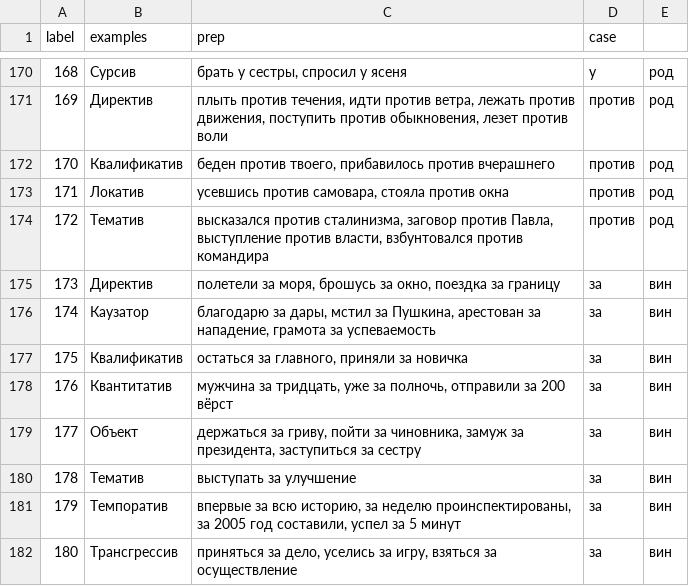
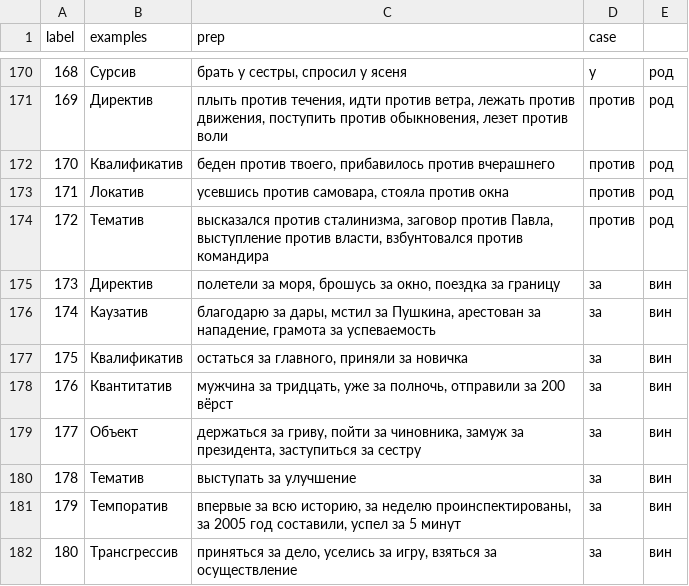
Before and after one commit to seeyagee/prepapp, a CSV file: static/syntaxemes.csv, drawn as a sheet; only a part is shown, gaps mark what is left out; the diff covers the shown part only.

```diff
--- a/static/syntaxemes.csv
+++ b/static/syntaxemes.csv
@@ -175,3 +175,3 @@ label,examples,prep,case
 173,Директив,"полетели за моря, брошусь за окно, поездка за границу",за,вин
-174,Каузатор,"благодарю за дары, мстил за Пушкина, арестован за нападение, грамота за успеваемость",за,вин
+174,Каузатив,"благодарю за дары, мстил за Пушкина, арестован за нападение, грамота за успеваемость",за,вин
 175,Квалификатив,"остаться за главного, приняли за новичка",за,вин
```
Also changed, not shown: 13 edited cells elsewhere in this file, 2 other files.
